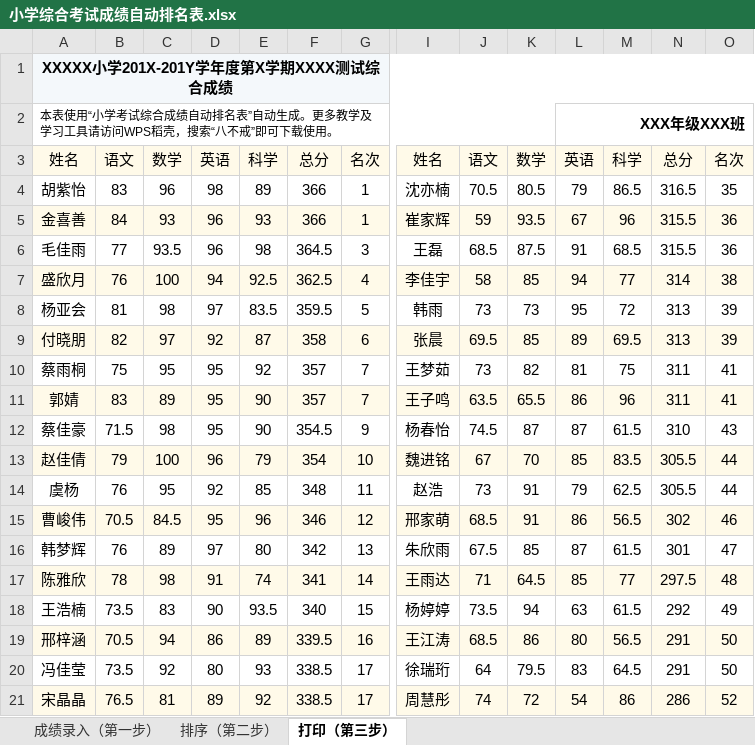
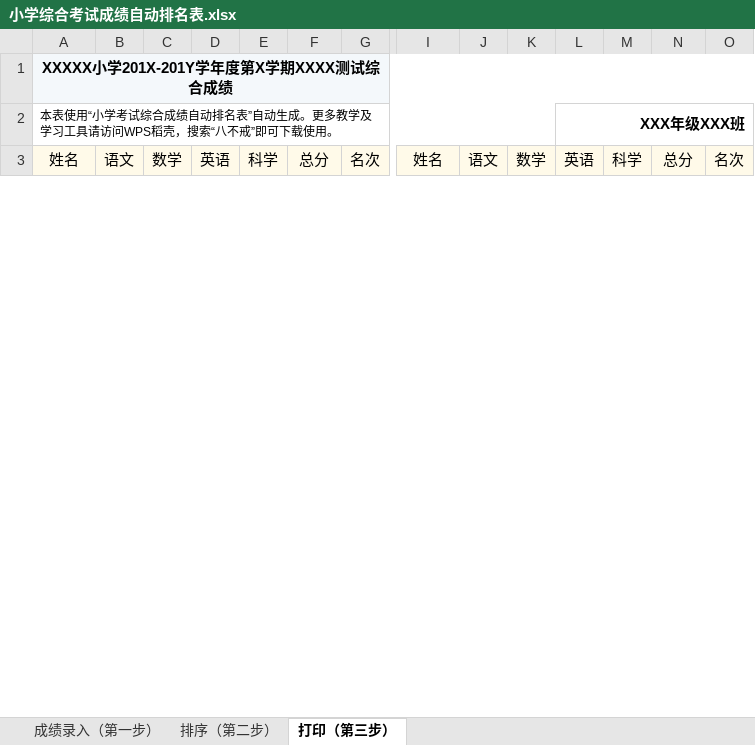
Before and after one commit to haowenbiao/AndroidProject, an Excel workbook: englishhao/稻壳/小学综合考试成绩自动排名表.xlsx, sheet 打印（第三步）, drawn as a sheet; only a part is shown, gaps mark what is left out; values as stored, in another font and other column widths than the file's, no borders; charts and pictures and conditional formats not drawn; removed rows and columns are numbered as before the commit, all else as after; rows hold the shown columns only; the diff covers the shown part only; the diff names each change by its address in the sheet, - before the commit and + after, or states it on an @@ line.

```diff
--- a/englishhao/稻壳/小学综合考试成绩自动排名表.xlsx (sheet 打印（第三步）)
+++ b/englishhao/稻壳/小学综合考试成绩自动排名表.xlsx (sheet 打印（第三步）)
-row 4: 胡紫怡 | 83 | 96 | 98 | 89 | 366 | 1 | 沈亦楠 | 70.5 | 80.5 | 79 | 86.5 | 316.5 | 35
-row 5: 金喜善 | 84 | 93 | 96 | 93 | 366 | 1 | 崔家辉 | 59 | 93.5 | 67 | 96 | 315.5 | 36
-row 6: 毛佳雨 | 77 | 93.5 | 96 | 98 | 364.5 | 3 | 王磊 | 68.5 | 87.5 | 91 | 68.5 | 315.5 | 36
-row 7: 盛欣月 | 76 | 100 | 94 | 92.5 | 362.5 | 4 | 李佳宇 | 58 | 85 | 94 | 77 | 314 | 38
-row 8: 杨亚会 | 81 | 98 | 97 | 83.5 | 359.5 | 5 | 韩雨 | 73 | 73 | 95 | 72 | 313 | 39
-row 9: 付晓朋 | 82 | 97 | 92 | 87 | 358 | 6 | 张晨 | 69.5 | 85 | 89 | 69.5 | 313 | 39
-row 10: 蔡雨桐 | 75 | 95 | 95 | 92 | 357 | 7 | 王梦茹 | 73 | 82 | 81 | 75 | 311 | 41
-row 11: 郭婧 | 83 | 89 | 95 | 90 | 357 | 7 | 王子鸣 | 63.5 | 65.5 | 86 | 96 | 311 | 41
-row 12: 蔡佳豪 | 71.5 | 98 | 95 | 90 | 354.5 | 9 | 杨春怡 | 74.5 | 87 | 87 | 61.5 | 310 | 43
-row 13: 赵佳倩 | 79 | 100 | 96 | 79 | 354 | 10 | 魏进铭 | 67 | 70 | 85 | 83.5 | 305.5 | 44
-row 14: 虞杨 | 76 | 95 | 92 | 85 | 348 | 11 | 赵浩 | 73 | 91 | 79 | 62.5 | 305.5 | 44
-row 15: 曹峻伟 | 70.5 | 84.5 | 95 | 96 | 346 | 12 | 邢家萌 | 68.5 | 91 | 86 | 56.5 | 302 | 46
-row 16: 韩梦辉 | 76 | 89 | 97 | 80 | 342 | 13 | 朱欣雨 | 67.5 | 85 | 87 | 61.5 | 301 | 47
-row 17: 陈雅欣 | 78 | 98 | 91 | 74 | 341 | 14 | 王雨达 | 71 | 64.5 | 85 | 77 | 297.5 | 48
-row 18: 王浩楠 | 73.5 | 83 | 90 | 93.5 | 340 | 15 | 杨婷婷 | 73.5 | 94 | 63 | 61.5 | 292 | 49
-row 19: 邢梓涵 | 70.5 | 94 | 86 | 89 | 339.5 | 16 | 王江涛 | 68.5 | 86 | 80 | 56.5 | 291 | 50
-row 20: 冯佳莹 | 73.5 | 92 | 80 | 93 | 338.5 | 17 | 徐瑞珩 | 64 | 79.5 | 83 | 64.5 | 291 | 50
-row 21: 宋晶晶 | 76.5 | 81 | 89 | 92 | 338.5 | 17 | 周慧彤 | 74 | 72 | 54 | 86 | 286 | 52
```
Also changed, not shown: 34 added rows and 16 removed rows elsewhere in this sheet, sheet 成绩录入（第一步）, sheet 排序（第二步）, charts or pictures, 2 other files.
